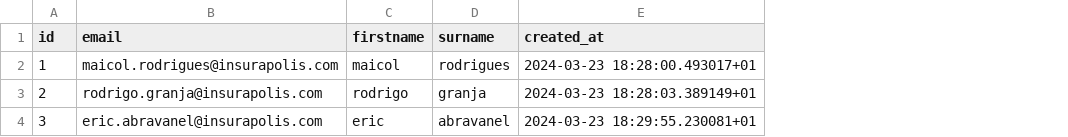
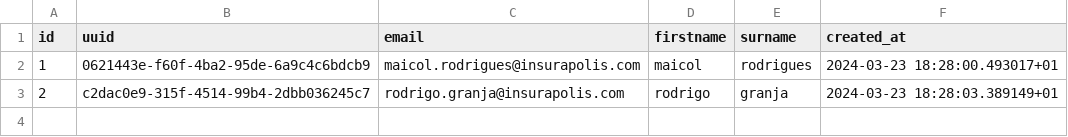
Before and after one commit to Insurapolis/chatbot, a CSV file: data/users.csv, drawn as a sheet; removed rows and columns are numbered as before the commit, all else as after; the diff names each change by its address in the sheet, - before the commit and + after, or states it on an @@ line.

```diff
--- a/data/users.csv
+++ b/data/users.csv
+column B (uuid), rows 2-3: 0621443e-f60f-4ba2-95de-6a9c4c6bdcb9 | c2dac0e9-315f-4514-99b4-2dbb036245c7
-row 4: 3 | eric.abravanel@insurapolis.com | eric | abravanel | 2024-03-23 18:29:55.230081+01
```
Also changed, not shown: data/conversation.csv, 6 other files.
